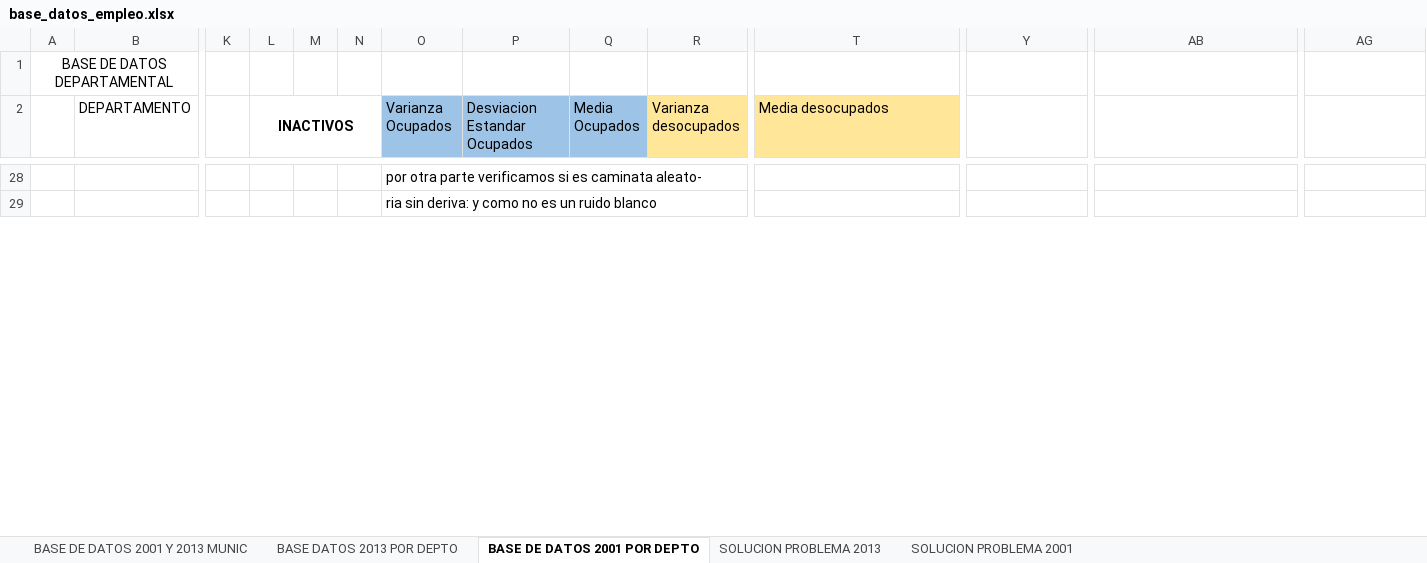
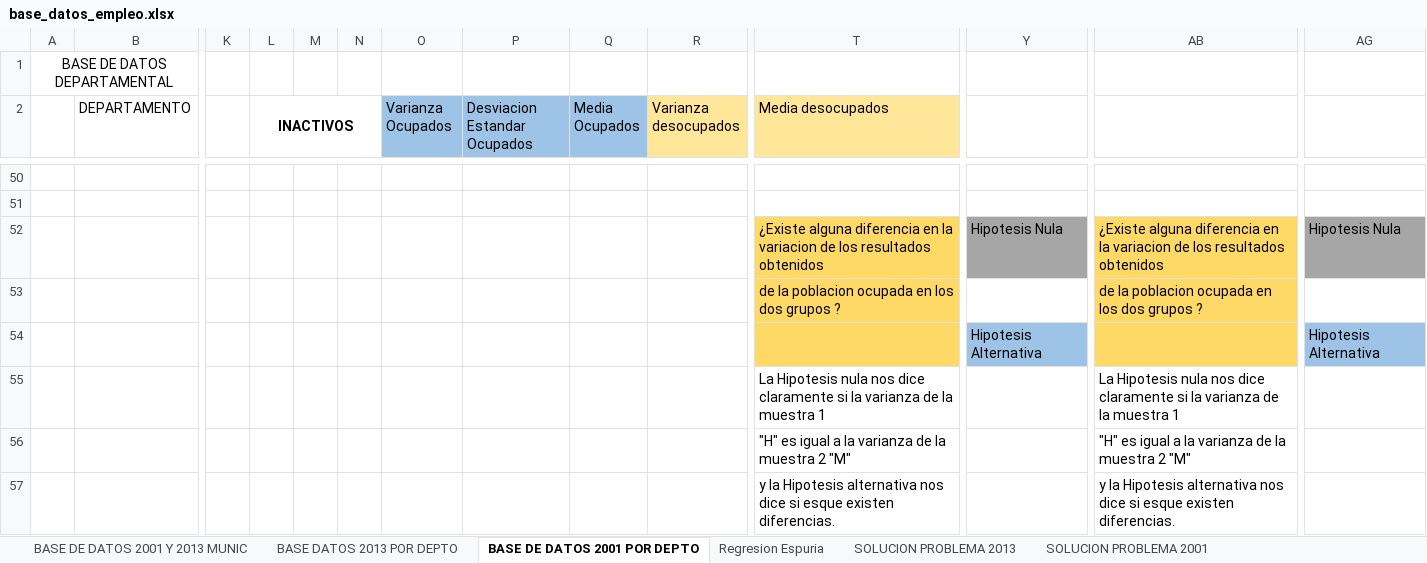
Before and after one commit to Jinestroz/Proyecto_investigacion_semiario, an Excel workbook: Base de datos Python/base_datos_empleo.xlsx, sheet BASE DE DATOS 2001 POR DEPTO, drawn as a sheet; only a part is shown, gaps mark what is left out; values as stored, in another font and other column widths than the file's, no borders; charts and pictures and table styles not drawn; addresses are those after the commit; rows hold the shown columns only; the diff covers the shown part only; the diff names each change by its address in the sheet, - before the commit and + after, or states it on an @@ line.

Commit message:
BasedeDatosArreglada
Base_Datos_2001 y Base_Datos_2013

```diff
--- a/Base de datos Python/base_datos_empleo.xlsx (sheet BASE DE DATOS 2001 POR DEPTO)
+++ b/Base de datos Python/base_datos_empleo.xlsx (sheet BASE DE DATOS 2001 POR DEPTO)
+sheet tab: Regresion Espuria
-O50 (Varianza Ocupados): por otra parte verificamos si es caminata aleato-
+O50 (Varianza Ocupados): (empty)
-O51 (Varianza Ocupados): ria sin deriva: y como no es un ruido blanco
+O51 (Varianza Ocupados): (empty)
+row 52:  |  |  |  |  |  |  |  |  |  | ¿Existe alguna diferencia en la variacion de los resultados obtenidos | Hipotesis Nula | ¿Existe alguna diferencia en la variacion de los resultados obtenidos | Hipotesis Nula
+row 53:  |  |  |  |  |  |  |  |  |  | de la poblacion ocupada en los dos grupos ? |  | de la poblacion ocupada en los dos grupos ?
+row 54:  |  |  |  |  |  |  |  |  |  |  | Hipotesis Alternativa |  | Hipotesis Alternativa
+row 55:  |  |  |  |  |  |  |  |  |  | La Hipotesis nula nos dice claramente si la varianza de la muestra 1 |  | La Hipotesis nula nos dice claramente si la varianza de la muestra 1
+row 56:  |  |  |  |  |  |  |  |  |  | "H" es igual a la varianza de la muestra 2 "M" |  | "H" es igual a la varianza de la muestra 2 "M"
+row 57:  |  |  |  |  |  |  |  |  |  | y la Hipotesis alternativa nos dice si esque existen diferencias. |  | y la Hipotesis alternativa nos dice si esque existen diferencias.
```
Also changed, not shown: 31 added rows, 4 removed rows, 6 edited cells and cell formats elsewhere in this sheet, sheet BASE DATOS 2013 POR DEPTO, charts or pictures, 1 other file.
